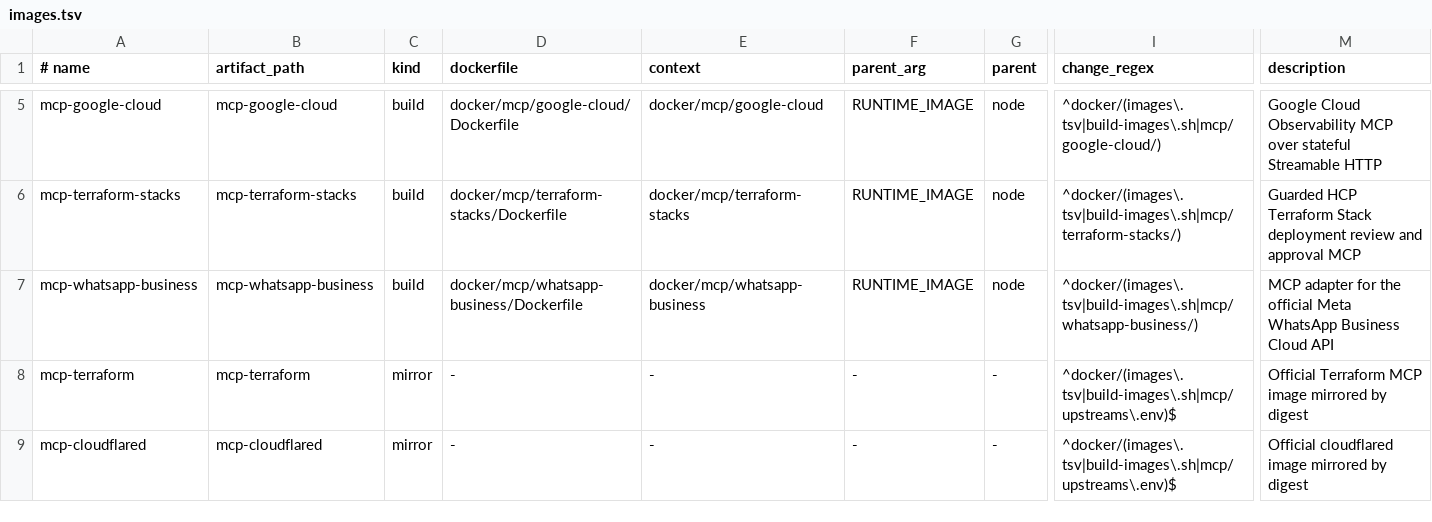
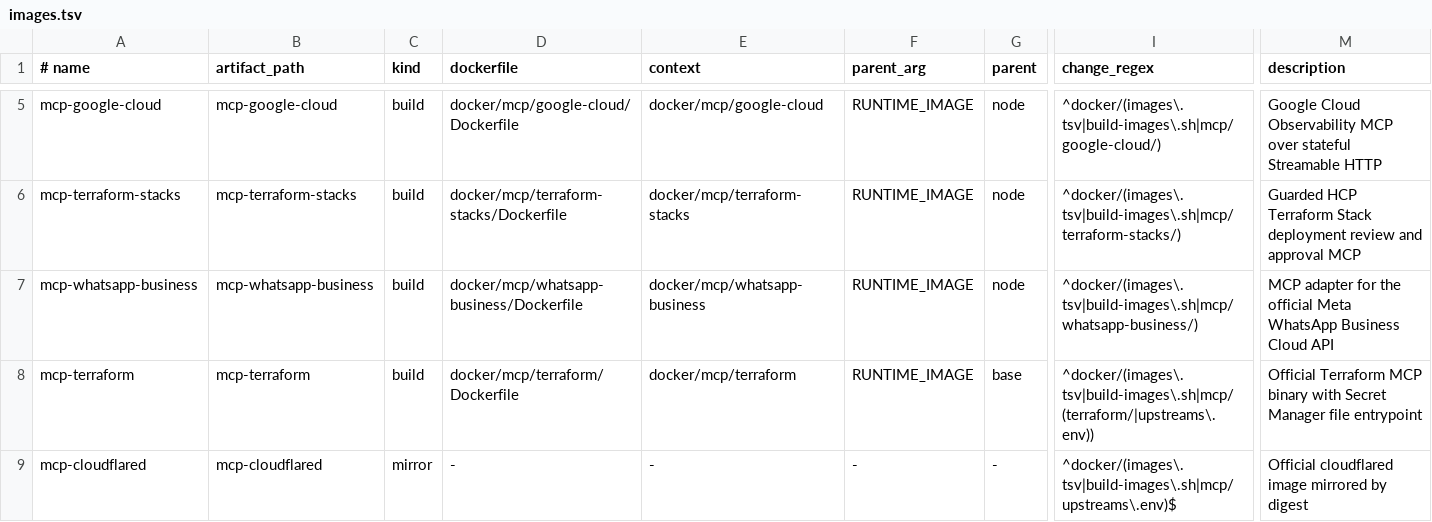
Before and after one commit to pilprod/yourown-chat, a TSV file: docker/images.tsv, drawn as a sheet; only a part is shown, gaps mark what is left out; the diff names each change by its address in the sheet, - before the commit and + after, or states it on an @@ line.

Commit message:
feat: mount MCP secrets with Secret Manager CSI

```diff
--- a/docker/images.tsv
+++ b/docker/images.tsv
-C8 (kind): mirror
+C8 (kind): build
-D8 (dockerfile): -
+D8 (dockerfile): docker/mcp/terraform/Dockerfile
-E8 (context): -
+E8 (context): docker/mcp/terraform
-F8 (parent_arg): -
+F8 (parent_arg): RUNTIME_IMAGE
-G8 (parent): -
+G8 (parent): base
-I8 (change_regex): ^docker/(images\.tsv|build-images\.sh|mcp/upstreams\.env)$
+I8 (change_regex): ^docker/(images\.tsv|build-images\.sh|mcp/(terraform/|upstreams\.env))
-M8 (description): …Terraform MCP image mirrored by digest
+M8 (description): …Terraform MCP binary with Secret Manager file entrypoint
```
Also changed, not shown: 25 other files.
